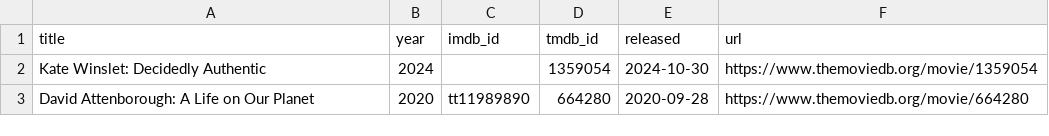
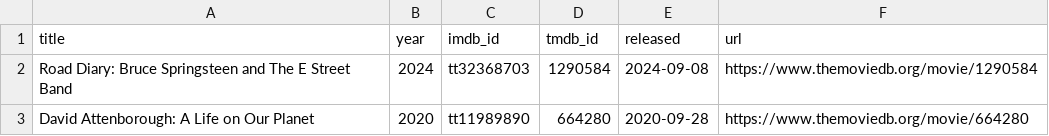
Before and after one commit to ThatMovieGuyOriginal/movie-feeds, a CSV file: movies/daily_discovery.csv, drawn as a sheet.

```diff
--- a/movies/daily_discovery.csv
+++ b/movies/daily_discovery.csv
@@ -1,3 +1,3 @@
 title,year,imdb_id,tmdb_id,released,url
-"Kate Winslet: Decidedly Authentic","2024","","1359054","2024-10-30","https://www.themoviedb.org/movie/1359054"
+"Road Diary: Bruce Springsteen and The E Street Band","2024","tt32368703","1290584","2024-09-08","https://www.themoviedb.org/movie/1290584"
 "David Attenborough: A Life on Our Planet","2020","tt11989890","664280","2020-09-28","https://www.themoviedb.org/movie/664280"
```
Also changed, not shown: 1 other file.
